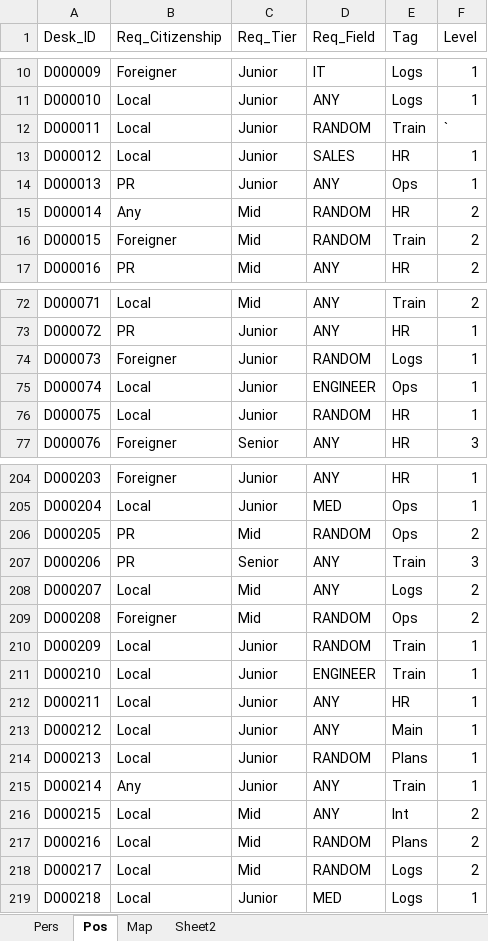
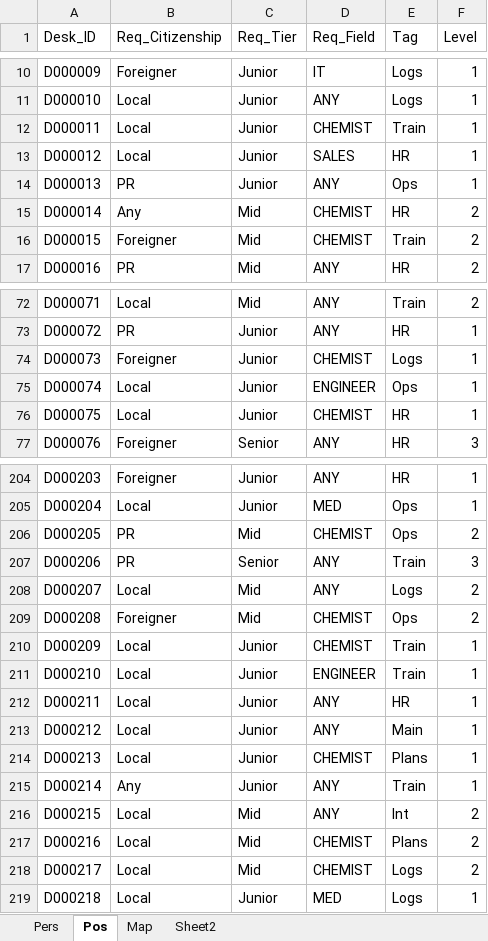
Before and after one commit to Scip316/CP-SAT-Test, an Excel workbook: Phase 2/Phase2.xlsx, sheet Pos, drawn as a sheet; only a part is shown, gaps mark what is left out; values as stored, in another font and other column widths than the file's, no borders; table styles not drawn; the diff covers the shown part only; the diff names each change by its address in the sheet, - before the commit and + after, or states it on an @@ line.

```diff
--- a/Phase 2/Phase2.xlsx (sheet Pos)
+++ b/Phase 2/Phase2.xlsx (sheet Pos)
-D12 (Req_Field): RANDOM
+D12 (Req_Field): CHEMIST
-F12 (Level): `
+F12 (Level): 1
-D15:D16 (Req_Field): RANDOM
+D15:D16 (Req_Field): CHEMIST
-D74 (Req_Field): RANDOM
+D74 (Req_Field): CHEMIST
-D76 (Req_Field): RANDOM
+D76 (Req_Field): CHEMIST
-D206 (Req_Field): RANDOM
+D206 (Req_Field): CHEMIST
-D209:D210 (Req_Field): RANDOM
+D209:D210 (Req_Field): CHEMIST
-D214 (Req_Field): RANDOM
+D214 (Req_Field): CHEMIST
-D217:D218 (Req_Field): RANDOM
+D217:D218 (Req_Field): CHEMIST
```
Also changed, not shown: 285 edited cells elsewhere in this sheet, sheet Pers, sheet Map, 1 other file.
